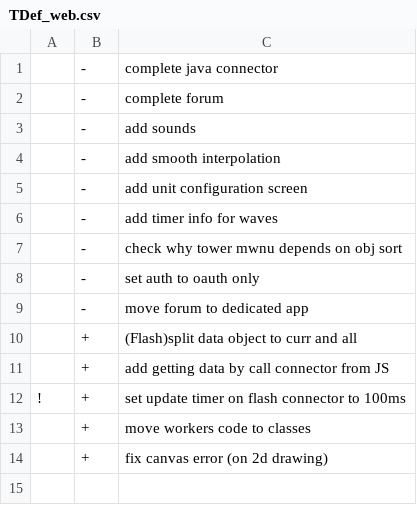
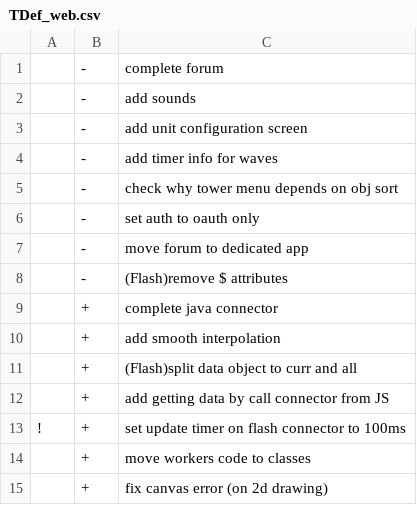
Before and after one commit to AliEn707/TDef_pow-wow, a CSV file: TDef_web.csv, drawn as a sheet.

```diff
--- a/TDef_web.csv
+++ b/TDef_web.csv
@@ -1,10 +1,11 @@
-;-;complete java connector
 ;-;complete forum
 ;-;add sounds
-;-;add smooth interpolation
 ;-;add unit configuration screen
 ;-;add timer info for waves
-;-;check why tower mwnu depends on obj sort
+;-;check why tower menu depends on obj sort
 ;-;set auth to oauth only
 ;-;move forum to dedicated app
+;-;(Flash)remove $ attributes
+;+;complete java connector
+;+;add smooth interpolation
 ;+;(Flash)split data object to curr and all
```
Also changed, not shown: TDef.csv.
